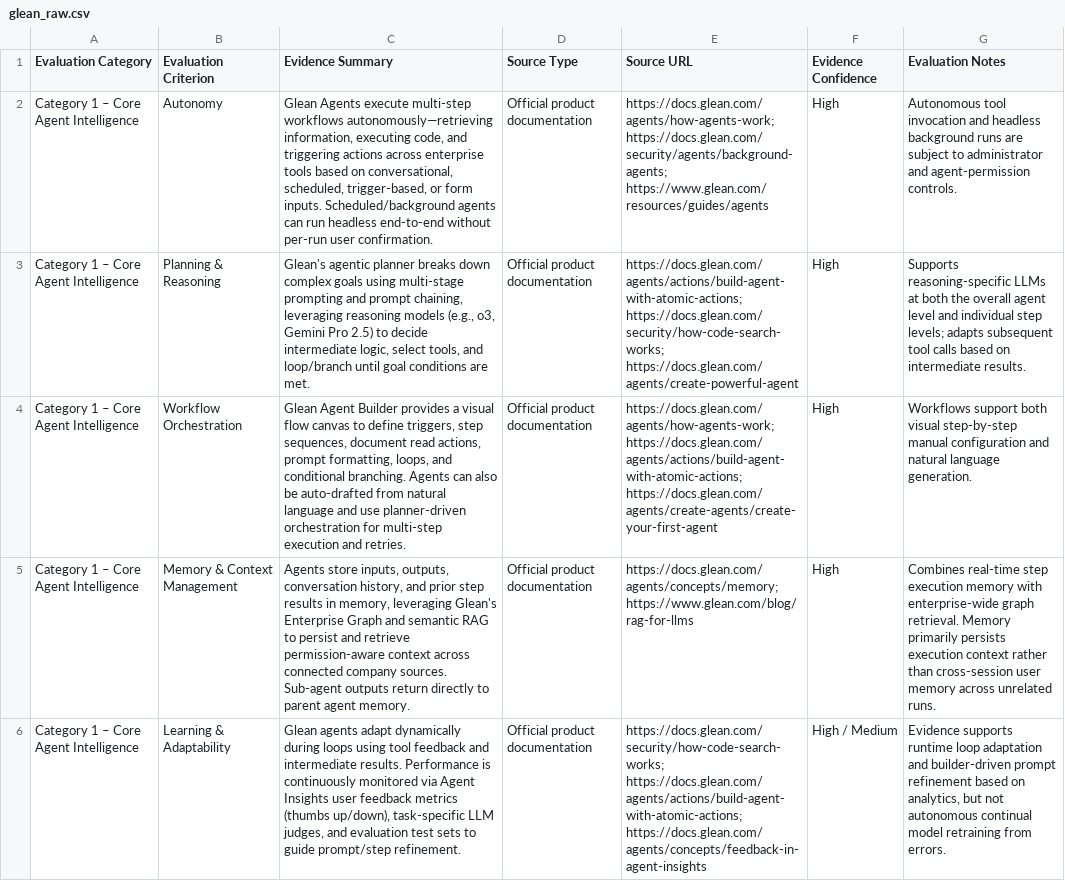
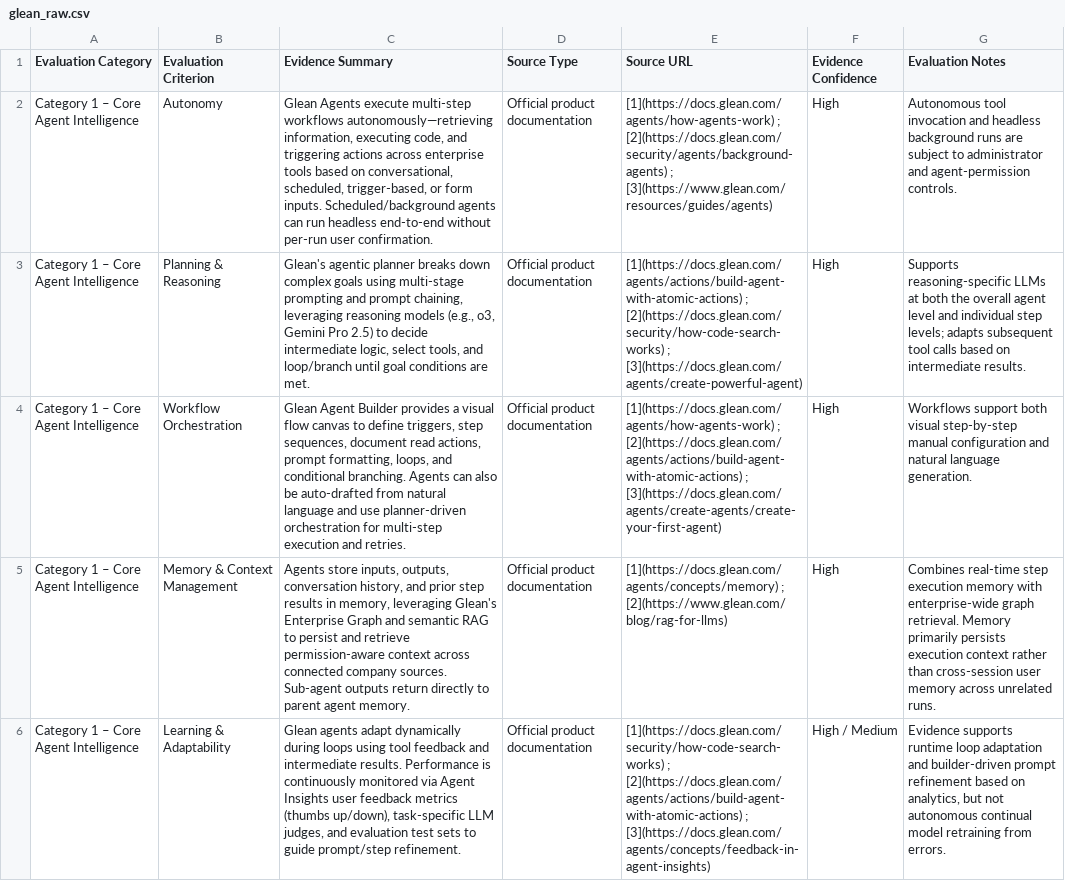
Before and after one commit to PakhiB09/AI-Vendor-Decision-Support-System, a CSV file: data/raw/glean_raw.csv, drawn as a sheet; only a part is shown; the diff covers the shown part only; the diff names each change by its address in the sheet, - before the commit and + after, or states it on an @@ line.

```diff
--- a/data/raw/glean_raw.csv
+++ b/data/raw/glean_raw.csv
-E2 (Source URL): https://docs.glean.com/agents/how-agents-work; https://docs.glean.com/security/agents/background-agents; https://www.glean.com/resources/guides/agents
+E2 (Source URL): [1](https://docs.glean.com/agents/how-agents-work) ; [2](https://docs.glean.com/security/agents/background-agents) ; [3](https://www.glean.com/resources/guides/agents)
-E3 (Source URL): https://docs.glean.com/agents/actions/build-agent-with-atomic-actions; https://docs.glean.com/security/how-code-search-works; https://docs.glean.com/agents/create-powerful-agent
+E3 (Source URL): [1](https://docs.glean.com/agents/actions/build-agent-with-atomic-actions) ; [2](https://docs.glean.com/security/how-code-search-works) ; [3](https://docs.glean.com/agents/create-powerful-agent)
-E4 (Source URL): https://docs.glean.com/agents/how-agents-work; https://docs.glean.com/agents/actions/build-agent-with-atomic-actions; https://docs.glean.com/agents/create-agents/create-your-first-agent
+E4 (Source URL): [1](https://docs.glean.com/agents/how-agents-work) ; [2](https://docs.glean.com/agents/actions/build-agent-with-atomic-actions) ; [3](https://docs.glean.com/agents/create-agents/create-your-first-agent)
-E5 (Source URL): https://docs.glean.com/agents/concepts/memory; https://www.glean.com/blog/rag-for-llms
+E5 (Source URL): [1](https://docs.glean.com/agents/concepts/memory) ; [2](https://www.glean.com/blog/rag-for-llms)
-E6 (Source URL): https://docs.glean.com/security/how-code-search-works; https://docs.glean.com/agents/actions/build-agent-with-atomic-actions; https://docs.glean.com/agents/concepts/feedback-in-agent-insights
+E6 (Source URL): [1](https://docs.glean.com/security/how-code-search-works) ; [2](https://docs.glean.com/agents/actions/build-agent-with-atomic-actions) ; [3](https://docs.glean.com/agents/concepts/feedback-in-agent-insights)
```
Also changed, not shown: 12 edited cells elsewhere in this file, data/raw/c3ai_raw.csv, data/raw/gcp_raw.csv, 6 other files.
